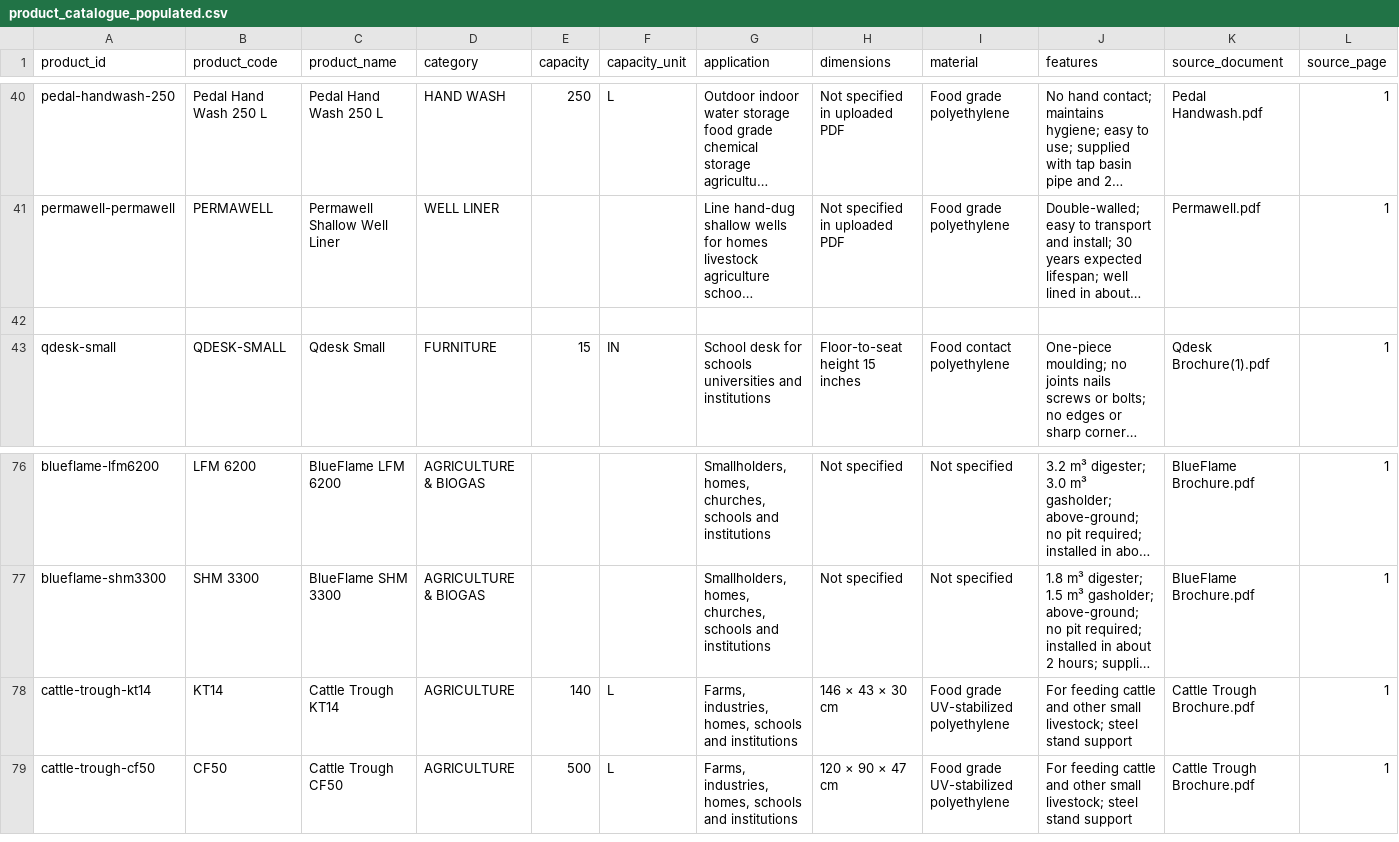
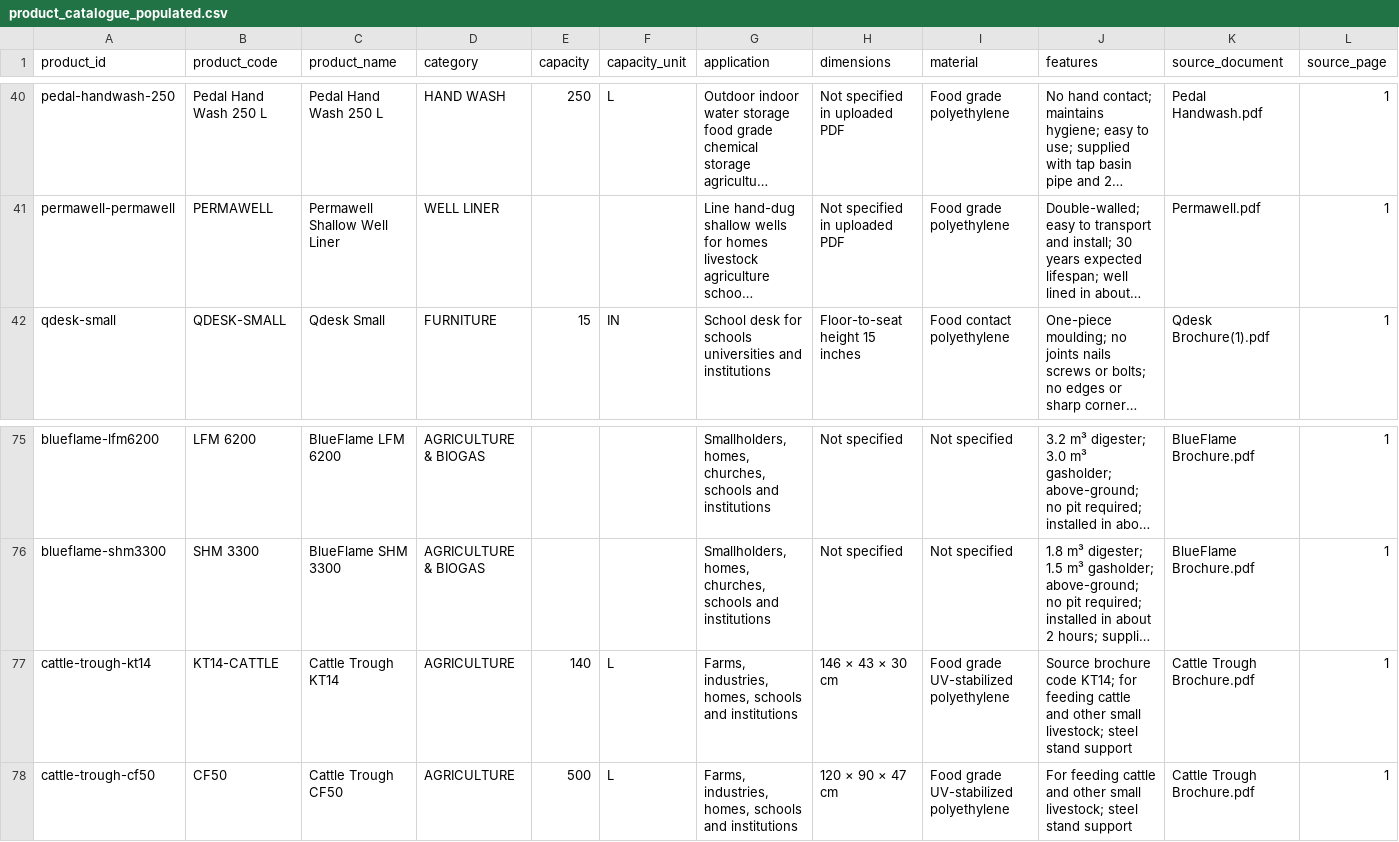
Before and after one commit to mangofredrick/Kentainers-Product-AI, a CSV file: data/product_catalogue_populated.csv, drawn as a sheet; only a part is shown, gaps mark what is left out; long unchanged cells end in …; removed rows and columns are numbered as before the commit, all else as after; the diff names each change by its address in the sheet, - before the commit and + after, or states it on an @@ line.

Commit message:
Disambiguate shared KT14 source codes across product families

```diff
--- a/data/product_catalogue_populated.csv
+++ b/data/product_catalogue_populated.csv
-row 42: (empty)
-B77 (product_code): KT14
+B77 (product_code): KT14-CATTLE
-J77 (features): For feeding cattle…
+J77 (features): Source brochure code KT14; for feeding cattle…
```
